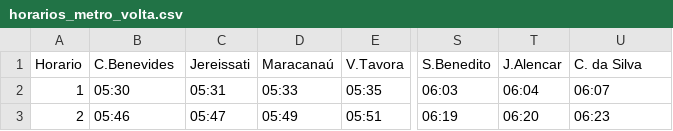
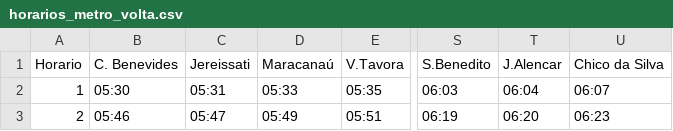
Before and after one commit to myller-silva/adm---software, a CSV file: data/horarios_metro_volta.csv, drawn as a sheet; only a part is shown, gaps mark what is left out; the diff names each change by its address in the sheet, - before the commit and + after, or states it on an @@ line.

```diff
--- a/data/horarios_metro_volta.csv
+++ b/data/horarios_metro_volta.csv
-B1: C.Benevides
+B1: C. Benevides
-U1: C. da Silva
+U1: Chico da Silva
```
Also changed, not shown: 2 other files.
